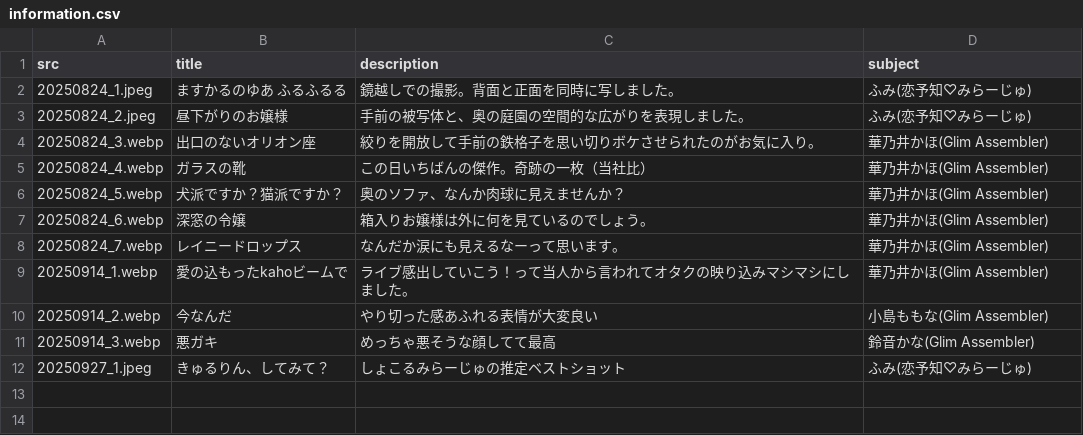
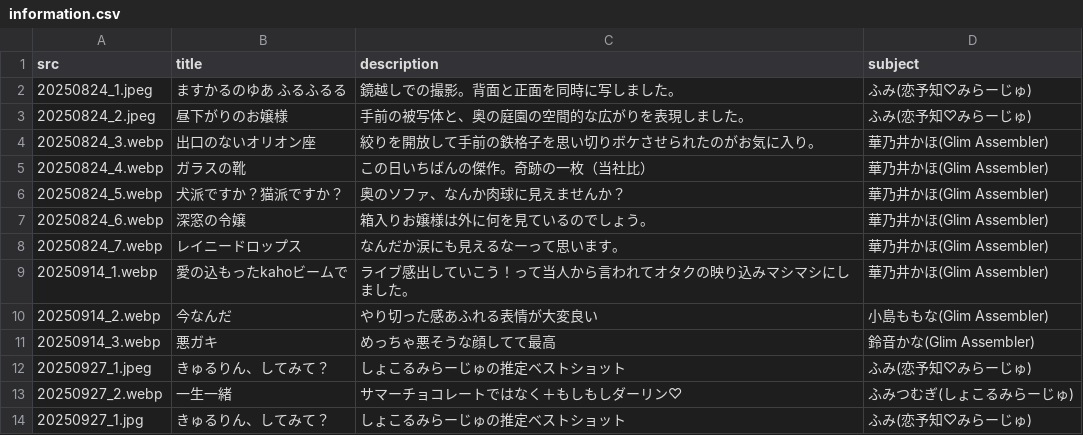
Before and after one commit to Alan-Smithee-UD/MiniCreation, a CSV file: PhotoGallery/data/csv/information.csv, drawn as a sheet.

```diff
--- a/PhotoGallery/data/csv/information.csv
+++ b/PhotoGallery/data/csv/information.csv
@@ -12 +12,3 @@
 20250927_1.jpeg,きゅるりん、してみて？,しょこるみらーじゅの推定ベストショット,ふみ(恋予知♡みらーじゅ)
+20250927_2.webp,一生一緒,サマーチョコレートではなく＋もしもしダーリン♡,ふみつむぎ(しょこるみらーじゅ)
+20250927_1.jpg,きゅるりん、してみて？,しょこるみらーじゅの推定ベストショット,ふみ(恋予知♡みらーじゅ)
```
Also changed, not shown: 4 other files.
